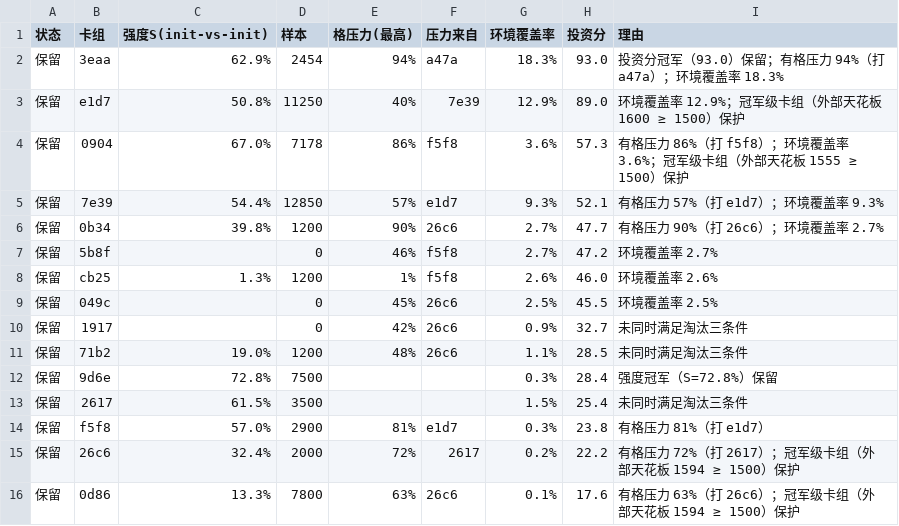
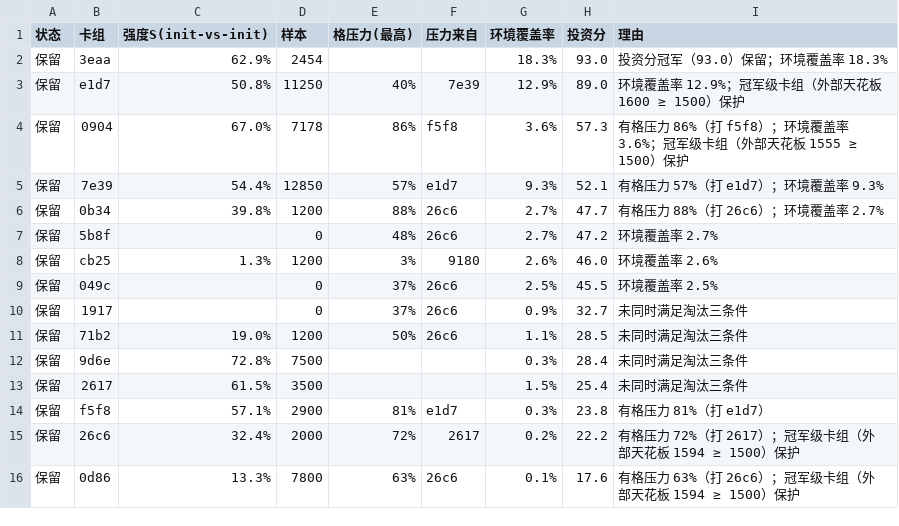
Before and after one commit to zhang1wen2hao3-a11y/kaggle_home, a CSV file: docs/卡组淘汰与新增建议.csv, drawn as a sheet; only a part is shown.

```diff
--- a/docs/卡组淘汰与新增建议.csv
+++ b/docs/卡组淘汰与新增建议.csv
@@ -1,3 +1,3 @@
 状态,卡组,强度S(init-vs-init),样本,格压力(最高),压力来自,环境覆盖率,投资分,理由
-保留,3eaa,62.9%,2454,94%,a47a,18.3%,93.0,投资分冠军（93.0）保留；有格压力 94%（打 a47a）；环境覆盖率 18.3%
+保留,3eaa,62.9%,2454,,,18.3%,93.0,投资分冠军（93.0）保留；环境覆盖率 18.3%
 保留,e1d7,50.8%,11250,40%,7e39,12.9%,89.0,环境覆盖率 12.9%；冠军级卡组（外部天花板 1600 ≥ 1500）保护
@@ -5,11 +5,11 @@
 保留,7e39,54.4%,12850,57%,e1d7,9.3%,52.1,有格压力 57%（打 e1d7）；环境覆盖率 9.3%
-保留,0b34,39.8%,1200,90%,26c6,2.7%,47.7,有格压力 90%（打 26c6）；环境覆盖率 2.7%
-保留,5b8f,,0,46%,f5f8,2.7%,47.2,环境覆盖率 2.7%
-保留,cb25,1.3%,1200,1%,f5f8,2.6%,46.0,环境覆盖率 2.6%
-保留,049c,,0,45%,26c6,2.5%,45.5,环境覆盖率 2.5%
-保留,1917,,0,42%,26c6,0.9%,32.7,未同时满足淘汰三条件
-保留,71b2,19.0%,1200,48%,26c6,1.1%,28.5,未同时满足淘汰三条件
-保留,9d6e,72.8%,7500,,,0.3%,28.4,强度冠军（S=72.8%）保留
+保留,0b34,39.8%,1200,88%,26c6,2.7%,47.7,有格压力 88%（打 26c6）；环境覆盖率 2.7%
+保留,5b8f,,0,48%,26c6,2.7%,47.2,环境覆盖率 2.7%
+保留,cb25,1.3%,1200,3%,9180,2.6%,46.0,环境覆盖率 2.6%
+保留,049c,,0,37%,26c6,2.5%,45.5,环境覆盖率 2.5%
+保留,1917,,0,37%,26c6,0.9%,32.7,未同时满足淘汰三条件
+保留,71b2,19.0%,1200,50%,26c6,1.1%,28.5,未同时满足淘汰三条件
+保留,9d6e,72.8%,7500,,,0.3%,28.4,未同时满足淘汰三条件
 保留,2617,61.5%,3500,,,1.5%,25.4,未同时满足淘汰三条件
-保留,f5f8,57.0%,2900,81%,e1d7,0.3%,23.8,有格压力 81%（打 e1d7）
+保留,f5f8,57.1%,2900,81%,e1d7,0.3%,23.8,有格压力 81%（打 e1d7）
 保留,26c6,32.4%,2000,72%,2617,0.2%,22.2,有格压力 72%（打 2617）；冠军级卡组（外部天花板 1594 ≥ 1500）保护
```
Also changed, not shown: data/lb_readings.tsv, docs/the-pockmon-battle-choice-detail-strong.csv, 25 other files.
